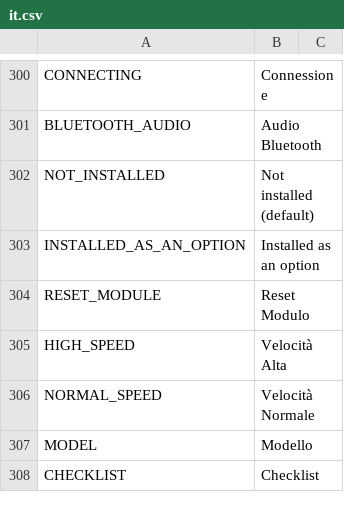
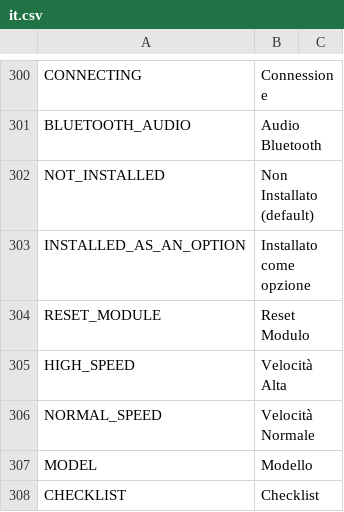
Before and after one commit to tbrautaset/ETHOS-Feedback-Community, a CSV file: translations/display/it.csv, drawn as a sheet; only a part is shown, gaps mark what is left out.

Commit message:
Update it.csv

```diff
--- a/translations/display/it.csv
+++ b/translations/display/it.csv
@@ -301,4 +301,4 @@ CONNECTING,"Connessione",
 BLUETOOTH_AUDIO,"Audio Bluetooth"
-NOT_INSTALLED,"Not installed (default)"
-INSTALLED_AS_AN_OPTION,"Installed as an option"
+NOT_INSTALLED,"Non Installato (default)"
+INSTALLED_AS_AN_OPTION,"Installato come opzione"
 RESET_MODULE,"Reset Modulo",
```
